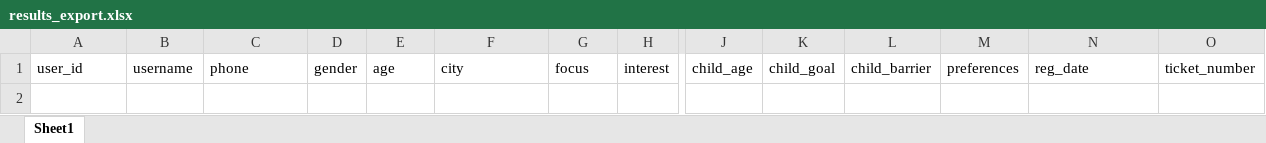
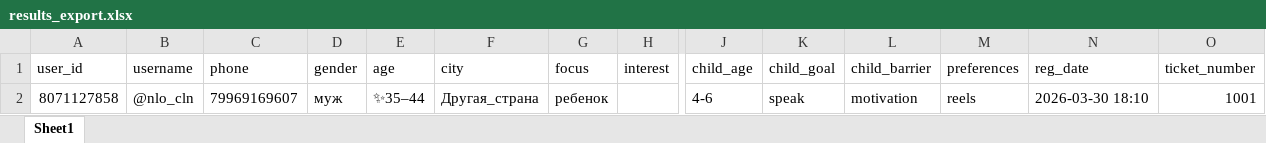
Before and after one commit to artyom-e/Lingva-bot, an Excel workbook: results_export.xlsx, sheet Sheet1, drawn as a sheet; only a part is shown, gaps mark what is left out; values as stored, in another font and other column widths than the file's, no borders; rows hold the shown columns only; the diff names each change by its address in the sheet, - before the commit and + after, or states it on an @@ line.

```diff
--- a/results_export.xlsx (sheet Sheet1)
+++ b/results_export.xlsx (sheet Sheet1)
+row 2: 8071127858 | @nlo_cln | 79969169607 | муж | ✨35–44 | Другая_страна | ребенок |  | 4-6 | speak | motivation | reels | 2026-03-30 18:10 | 1001
```
Also changed, not shown: 1 other file.
